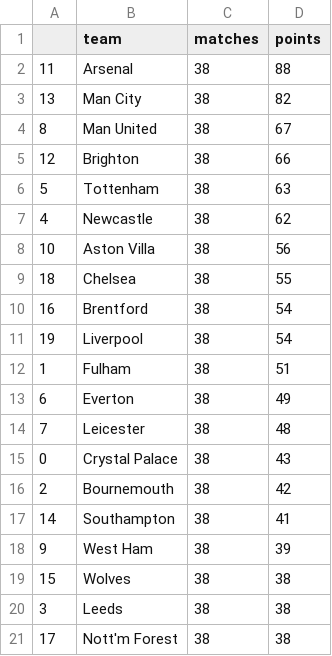
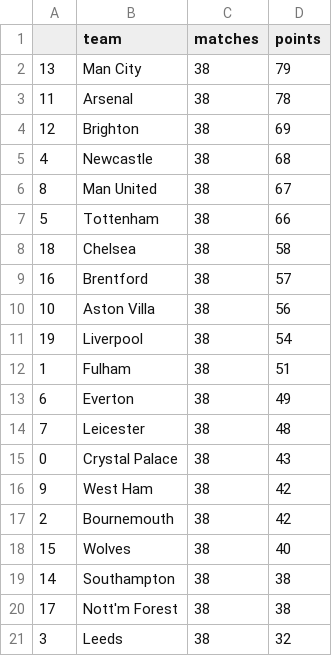
Before and after one commit to AndresNavarrete/football_predictor, a CSV file: data/forecast/standings.csv, drawn as a sheet.

```diff
--- a/data/forecast/standings.csv
+++ b/data/forecast/standings.csv
@@ -1,11 +1,11 @@
 ,team,matches,points
-11,Arsenal,38,88
-13,Man City,38,82
+13,Man City,38,79
+11,Arsenal,38,78
+12,Brighton,38,69
+4,Newcastle,38,68
 8,Man United,38,67
-12,Brighton,38,66
-5,Tottenham,38,63
-4,Newcastle,38,62
+5,Tottenham,38,66
+18,Chelsea,38,58
+16,Brentford,38,57
 10,Aston Villa,38,56
-18,Chelsea,38,55
-16,Brentford,38,54
 19,Liverpool,38,54
@@ -15,7 +15,7 @@
 0,Crystal Palace,38,43
+9,West Ham,38,42
 2,Bournemouth,38,42
-14,Southampton,38,41
-9,West Ham,38,39
-15,Wolves,38,38
-3,Leeds,38,38
+15,Wolves,38,40
+14,Southampton,38,38
 17,Nott'm Forest,38,38
+3,Leeds,38,32
```
Also changed, not shown: data/forecast/current_standings.csv, data/ml/fixture.csv, 2 other files.
